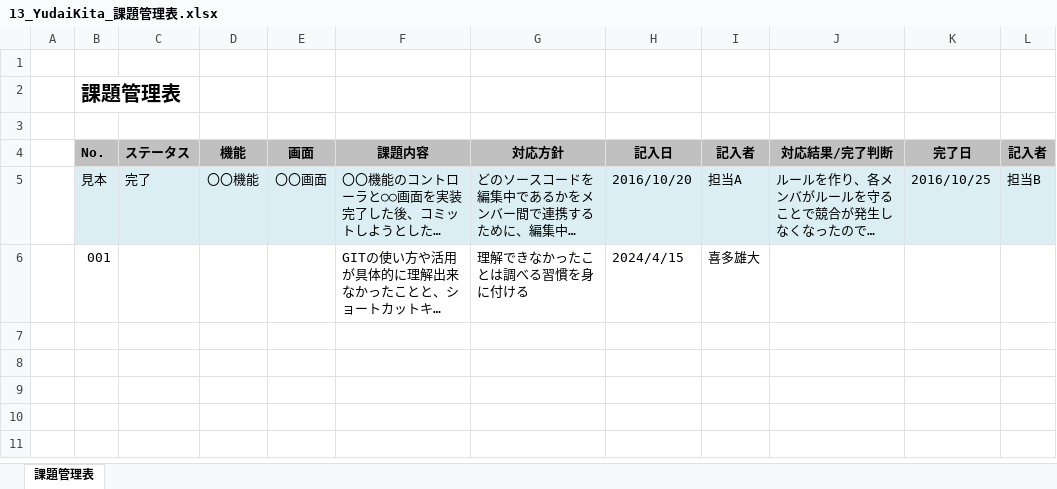
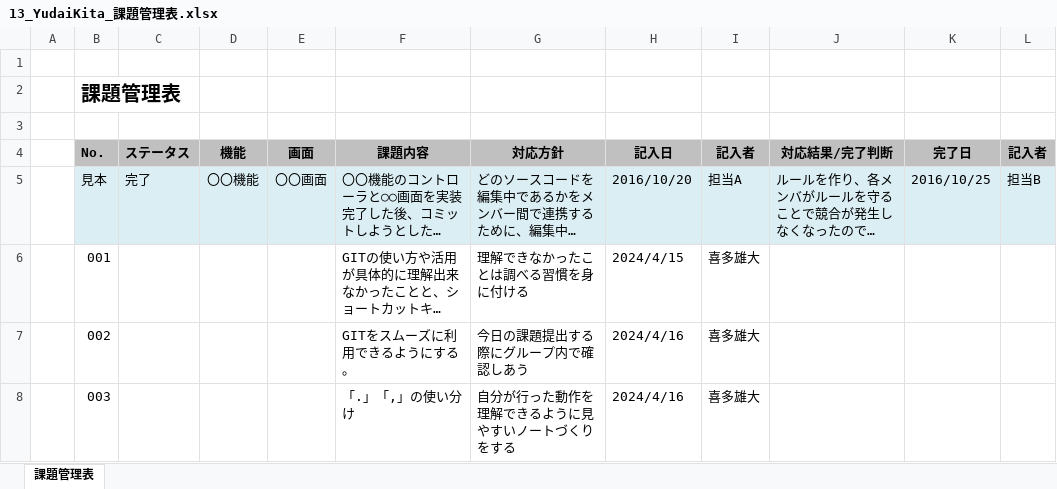
Before and after one commit to yudaikita/documents, an Excel workbook: 13_YudaiKita_課題管理表.xlsx, sheet 課題管理表, drawn as a sheet; long unchanged cells end in …; values as stored, in another font and other column widths than the file's, no borders; the diff names each change by its address in the sheet, - before the commit and + after, or states it on an @@ line.

```diff
--- a/13_YudaiKita_課題管理表.xlsx (sheet 課題管理表)
+++ b/13_YudaiKita_課題管理表.xlsx (sheet 課題管理表)
+row 7:  | 002 |  |  |  | GITをスムーズに利用できるようにする。 | 今日の課題提出する際にグループ内で確認しあう | 2024/4/16 | 喜多雄大
+row 8:  | 003 |  |  |  | 「.」「,」の使い分け | 自分が行った動作を理解できるように見やすいノートづくりをする | 2024/4/16 | 喜多雄大
```
Also changed, not shown: 13_YudaiKita_目標管理シート.xlsx.
